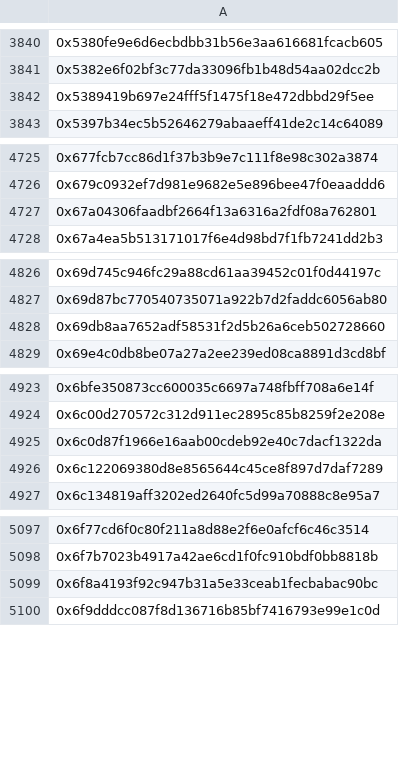
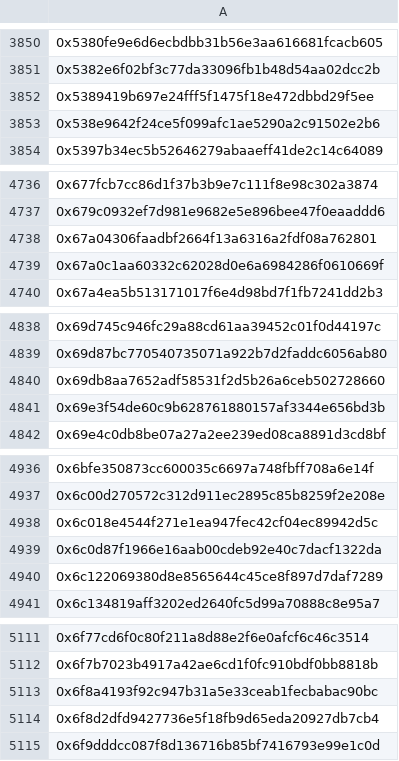
Before and after one commit to hop-protocol/hop-airdrop, a CSV file: src/data/eliminatedSybilAttackers.csv, drawn as a sheet; only a part is shown, gaps mark what is left out; the diff covers the shown part only; the diff names each change by its address in the sheet, - before the commit and + after, or states it on an @@ line.

```diff
--- a/src/data/eliminatedSybilAttackers.csv
+++ b/src/data/eliminatedSybilAttackers.csv
+row 3853: 0x538e9642f24ce5f099afc1ae5290a2c91502e2b6
+row 4739: 0x67a0c1aa60332c62028d0e6a6984286f0610669f
+row 4841: 0x69e3f54de60c9b628761880157af3344e656bd3b
+row 4938: 0x6c018e4544f271e1ea947fec42cf04ec89942d5c
+row 5114: 0x6f8d2dfd9427736e5f18fb9d65eda20927db7cb4
```
Also changed, not shown: 30 added rows elsewhere in this file, 4 other files.
